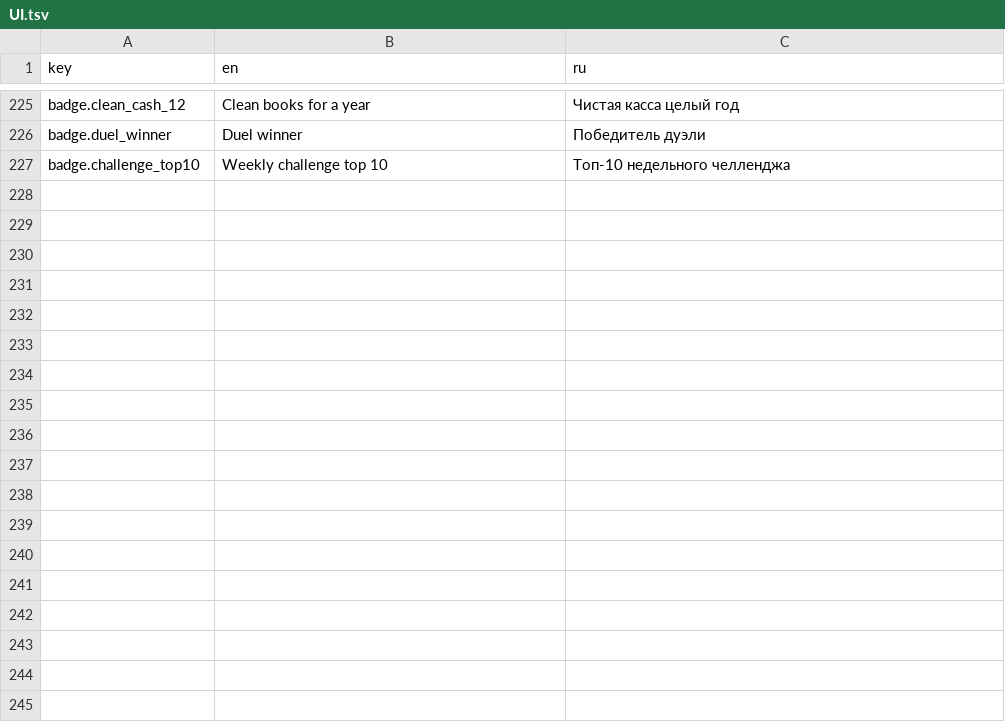
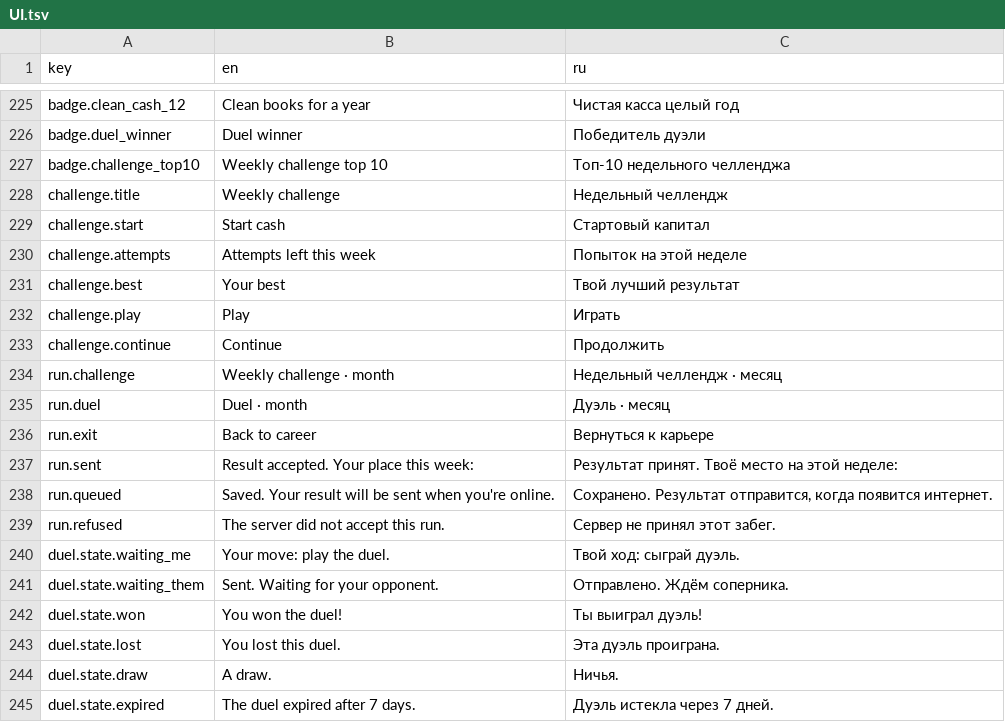
Before and after one commit to jamesmirusa/https-unpaid.ceo, a TSV file: game/Assets/UnpaidCeo/Localization/Source/UI.tsv, drawn as a sheet; only a part is shown, gaps mark what is left out; the diff names each change by its address in the sheet, - before the commit and + after, or states it on an @@ line.

```diff
--- a/game/Assets/UnpaidCeo/Localization/Source/UI.tsv
+++ b/game/Assets/UnpaidCeo/Localization/Source/UI.tsv
+row 228: challenge.title | Weekly challenge | Недельный челлендж
+row 229: challenge.start | Start cash | Стартовый капитал
+row 230: challenge.attempts | Attempts left this week | Попыток на этой неделе
+row 231: challenge.best | Your best | Твой лучший результат
+row 232: challenge.play | Play | Играть
+row 233: challenge.continue | Continue | Продолжить
+row 234: run.challenge | Weekly challenge · month | Недельный челлендж · месяц
+row 235: run.duel | Duel · month | Дуэль · месяц
+row 236: run.exit | Back to career | Вернуться к карьере
+row 237: run.sent | Result accepted. Your place this week: | Результат принят. Твоё место на этой неделе:
+row 238: run.queued | Saved. Your result will be sent when you're online. | Сохранено. Результат отправится, когда появится интернет.
+row 239: run.refused | The server did not accept this run. | Сервер не принял этот забег.
+row 240: duel.state.waiting_me | Your move: play the duel. | Твой ход: сыграй дуэль.
+row 241: duel.state.waiting_them | Sent. Waiting for your opponent. | Отправлено. Ждём соперника.
+row 242: duel.state.won | You won the duel! | Ты выиграл дуэль!
+row 243: duel.state.lost | You lost this duel. | Эта дуэль проиграна.
+row 244: duel.state.draw | A draw. | Ничья.
+row 245: duel.state.expired | The duel expired after 7 days. | Дуэль истекла через 7 дней.
```
Also changed, not shown: 21 other files.
